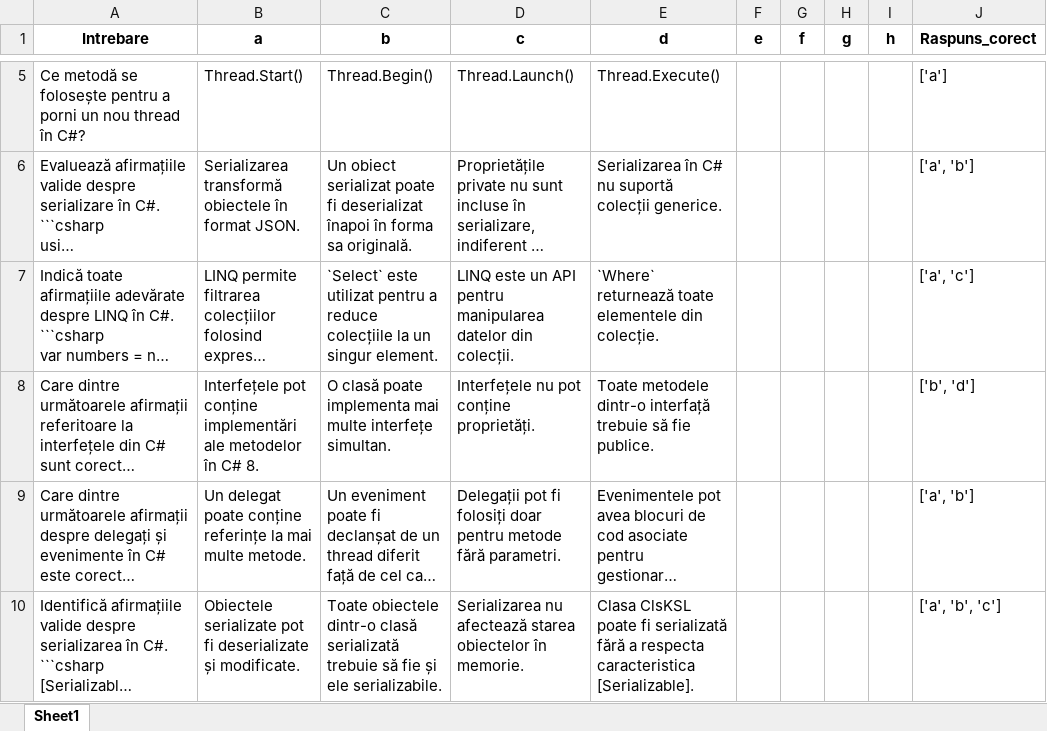
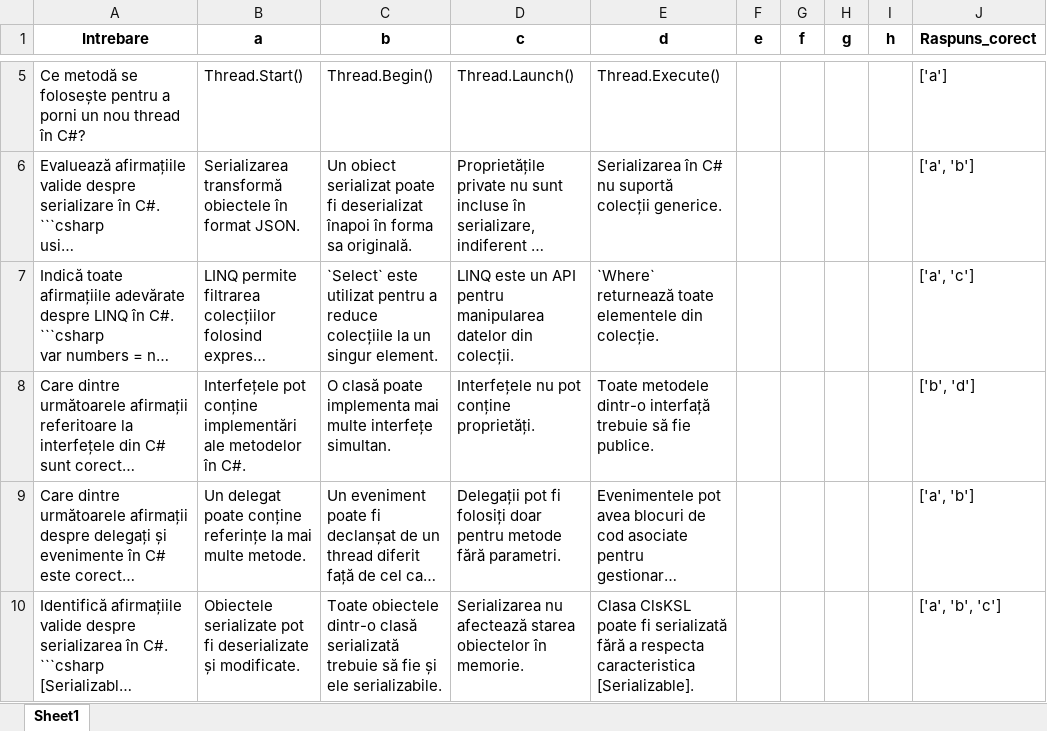
Before and after one commit to RaduC1234/DrpMap, an Excel workbook: public/Questions.xlsx, sheet Sheet1, drawn as a sheet; only a part is shown, gaps mark what is left out; long unchanged cells end in …; values as stored, in another font and other column widths than the file's, no borders; the diff covers the shown part only; the diff names each change by its address in the sheet, - before the commit and + after, or states it on an @@ line.

```diff
--- a/public/Questions.xlsx (sheet Sheet1)
+++ b/public/Questions.xlsx (sheet Sheet1)
-B8 (a): …metodelor în C# 8.
+B8 (a): …metodelor în C#.
```
Also changed, not shown: 1 removed row and 18 edited cells elsewhere in this sheet, 10 other files.
